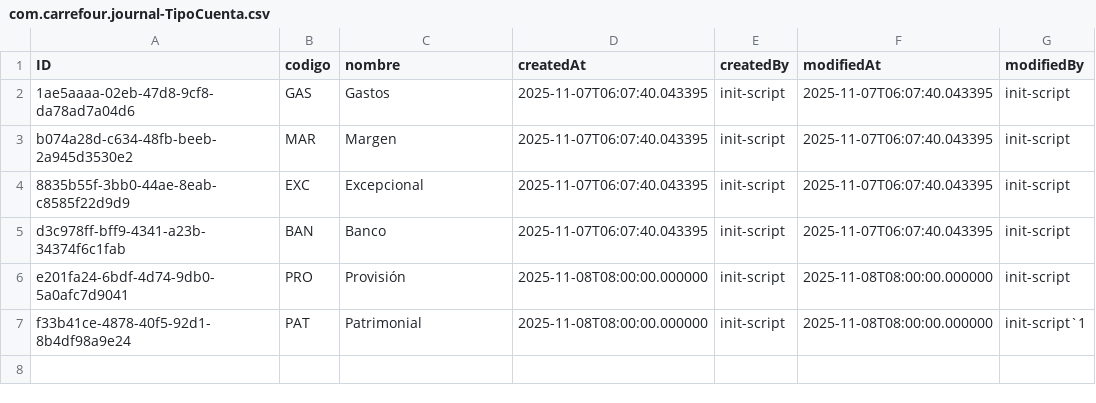
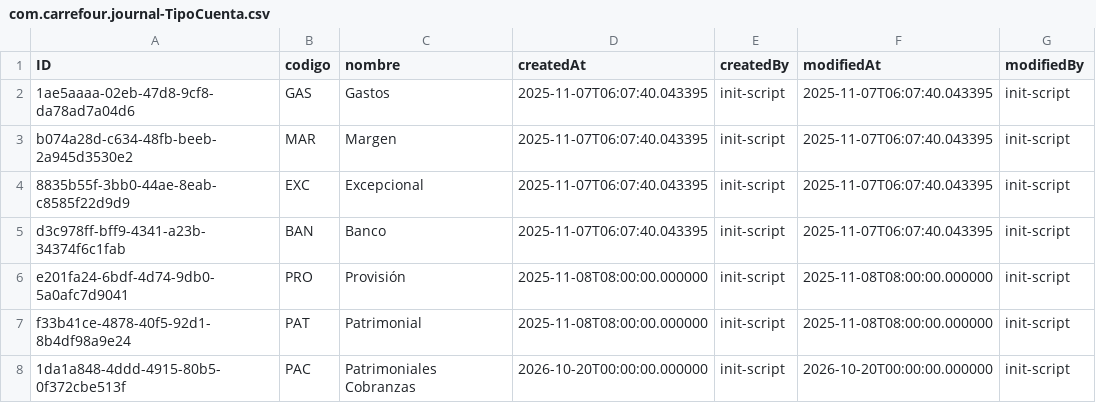
Before and after one commit to creed2021/CarrefourCap, a CSV file: db/data/com.carrefour.journal-TipoCuenta.csv, drawn as a sheet.

```diff
--- a/db/data/com.carrefour.journal-TipoCuenta.csv
+++ b/db/data/com.carrefour.journal-TipoCuenta.csv
@@ -6,2 +6,3 @@ d3c978ff-bff9-4341-a23b-34374f6c1fab,BAN,Banco,2025-11-07T06:07:40.043395,init-s
 e201fa24-6bdf-4d74-9db0-5a0afc7d9041,PRO,Provisión,2025-11-08T08:00:00.000000,init-script,2025-11-08T08:00:00.000000,init-script
-f33b41ce-4878-40f5-92d1-8b4df98a9e24,PAT,Patrimonial,2025-11-08T08:00:00.000000,init-script,2025-11-08T08:00:00.000000,init-script`1
+f33b41ce-4878-40f5-92d1-8b4df98a9e24,PAT,Patrimonial,2025-11-08T08:00:00.000000,init-script,2025-11-08T08:00:00.000000,init-script
+1da1a848-4ddd-4915-80b5-0f372cbe513f,PAC,Patrimoniales Cobranzas,2026-10-20T00:00:00.000000,init-script,2026-10-20T00:00:00.000000,init-script
```
Also changed, not shown: db/data/com.carrefour.journal-SubTipoAsiento.csv, 12 other files.
